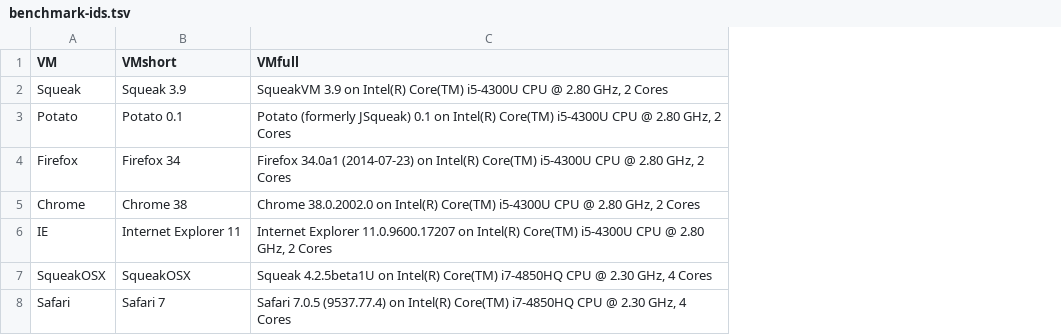
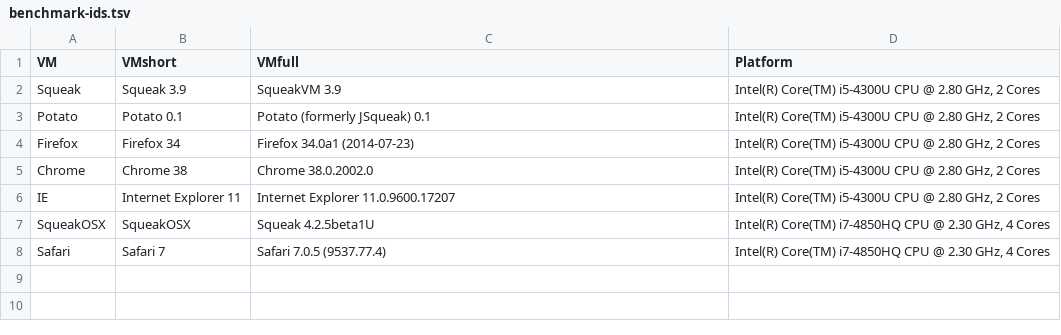
Before and after one commit to timfel/papers, a TSV file: benchmark-ids.tsv, drawn as a sheet; the diff names each change by its address in the sheet, - before the commit and + after, or states it on an @@ line.

Commit message:
Benchmarks: adjust tables
split out osx, table gets too big.
add exact versions table

```diff
--- a/benchmark-ids.tsv
+++ b/benchmark-ids.tsv
+column D (Platform), rows 2-8: Intel(R) Core(TM) i5-4300U CPU @ 2.80 GHz, 2 Cores | Intel(R) Core(TM) i5-4300U CPU @ 2.80 GHz, 2 Cores | Intel(R) Core(TM) i5-4300U CPU @ 2.80 GHz, 2 Cores | Intel(R) Core(TM) i5-4300U CPU @ 2.80 GHz, 2 Cores | Intel(R) Core(TM) i5-4300U CPU @ 2.80 GHz, 2 Cores | Intel(R) Core(TM) i7-4850HQ CPU @ 2.30 GHz, 4 Cores | Intel(R) Core(TM) i7-4850HQ CPU @ 2.30 GHz, 4 Cores
-C2 (VMfull): SqueakVM 3.9 on Intel(R) Core(TM) i5-4300U CPU @ 2.80 GHz, 2 Cores
+C2 (VMfull): SqueakVM 3.9
-C3 (VMfull): …JSqueak) 0.1 on Intel(R) Core(TM) i5-4300U CPU @ 2.80 GHz, 2 Cores
+C3 (VMfull): …JSqueak) 0.1
-C4 (VMfull): …34.0a1 (2014-07-23) on Intel(R) Core(TM) i5-4300U CPU @ 2.80 GHz, 2 Cores
+C4 (VMfull): …34.0a1 (2014-07-23)
-C5 (VMfull): Chrome 38.0.2002.0 on Intel(R) Core(TM) i5-4300U CPU @ 2.80 GHz, 2 Cores
+C5 (VMfull): Chrome 38.0.2002.0
-C6 (VMfull): …Explorer 11.0.9600.17207 on Intel(R) Core(TM) i5-4300U CPU @ 2.80 GHz, 2 Cores
+C6 (VMfull): …Explorer 11.0.9600.17207
-C7 (VMfull): Squeak 4.2.5beta1U on Intel(R) Core(TM) i7-4850HQ CPU @ 2.30 GHz, 4 Cores
+C7 (VMfull): Squeak 4.2.5beta1U
-C8 (VMfull): …7.0.5 (9537.77.4) on Intel(R) Core(TM) i7-4850HQ CPU @ 2.30 GHz, 4 Cores
+C8 (VMfull): …7.0.5 (9537.77.4)
```
Also changed, not shown: 7 other files.
